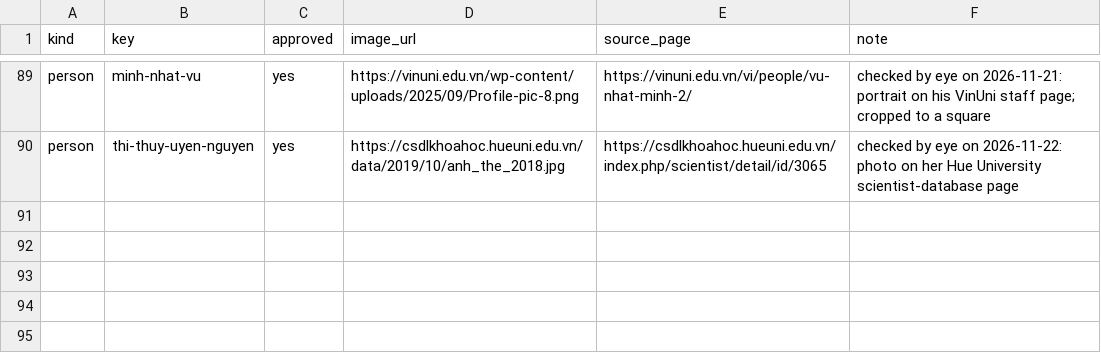
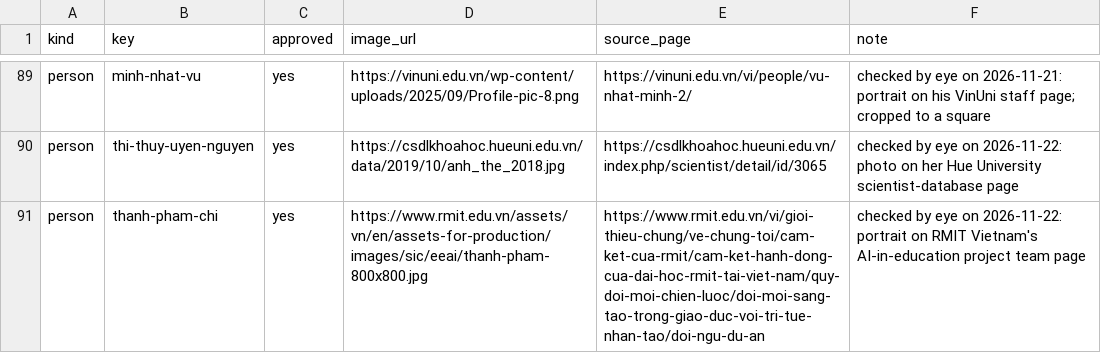
Before and after one commit to thanhlexyz/vn-at-top-ai-conference, a CSV file: backend/images.csv, drawn as a sheet; only a part is shown, gaps mark what is left out.

```diff
--- a/backend/images.csv
+++ b/backend/images.csv
@@ -90 +90,2 @@ person,minh-nhat-vu,yes,https://vinuni.edu.vn/wp-content/uploads/2025/09/Profile
 person,thi-thuy-uyen-nguyen,yes,https://csdlkhoahoc.hueuni.edu.vn/data/2019/10/anh_the_2018.jpg,https://csdlkhoahoc.hueuni.edu.vn/index.php/scientist/detail/id/3065,checked by eye on 2026-11-22: photo on her Hue University scientist-database page
+person,thanh-pham-chi,yes,https://www.rmit.edu.vn/assets/vn/en/assets-for-production/images/sic/eeai/thanh-pham-800x800.jpg,https://www.rmit.edu.vn/vi/gioi-thieu-chung/ve-chung-toi/cam-ket-cua-rmit/cam-ket-hanh-dong-cua-dai-hoc-rmit-tai-viet-nam/quy-doi-moi-chien-luoc/doi-moi-sang-tao-trong-giao-duc-voi-tri-tue-nhan-tao/doi-ngu-du-an,checked by eye on 2026-11-22: portrait on RMIT Vietnam's AI-in-education project team page
```
Also changed, not shown: backend/roster.csv, 7 other files.
